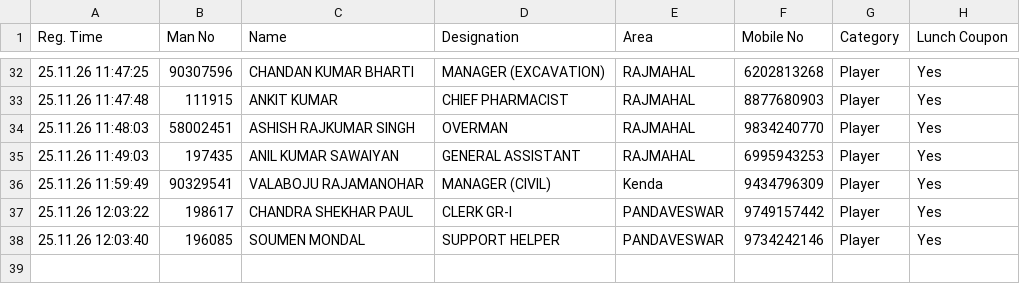
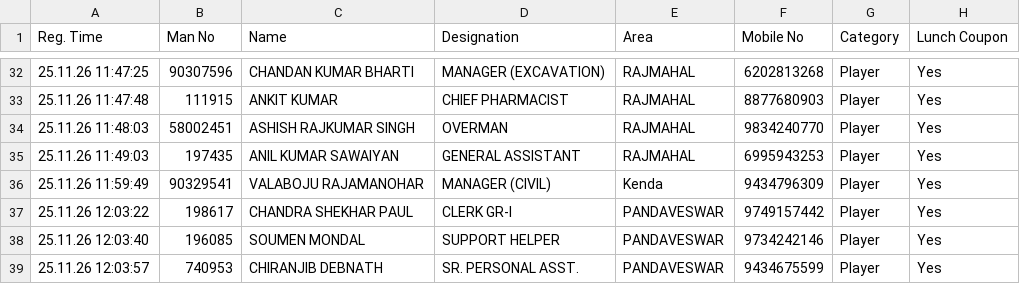
Before and after one commit to Shovon1992/Carrom, a CSV file: player.csv, drawn as a sheet; only a part is shown, gaps mark what is left out.

Commit message:
Update player.csv (2026-11-25T06:33:57.648Z)

```diff
--- a/player.csv
+++ b/player.csv
@@ -38 +38,2 @@
 "25.11.26 12:03:40","196085","SOUMEN MONDAL","SUPPORT HELPER","PANDAVESWAR","9734242146","Player","Yes"
+"25.11.26 12:03:57","740953","CHIRANJIB DEBNATH","SR. PERSONAL ASST.","PANDAVESWAR","9434675599","Player","Yes"
```
